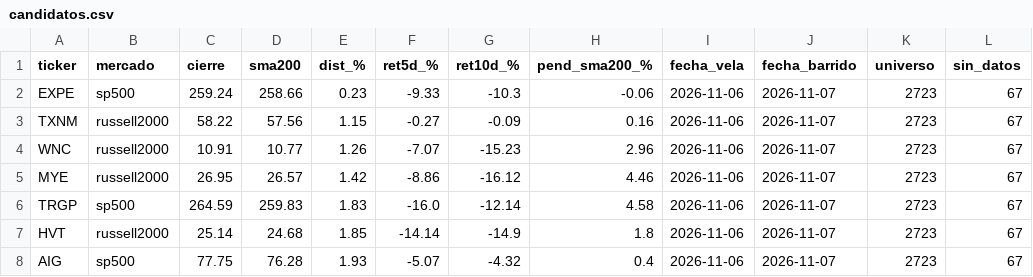
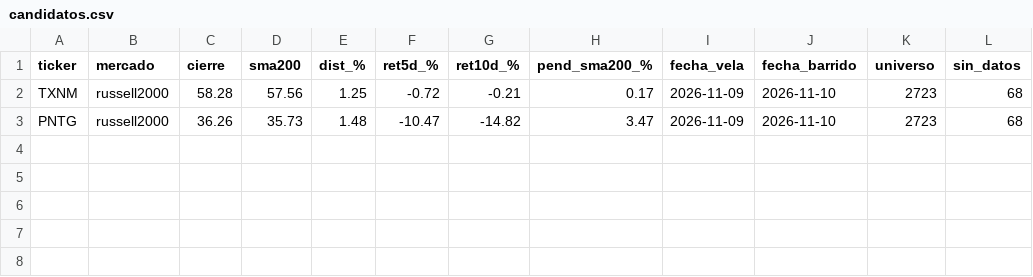
Before and after one commit to jesustmartinezperez-cmyk/sma200, a CSV file: candidatos.csv, drawn as a sheet.

Commit message:
barrido 2026-11-10

```diff
--- a/candidatos.csv
+++ b/candidatos.csv
@@ -1,8 +1,3 @@
 ticker,mercado,cierre,sma200,dist_%,ret5d_%,ret10d_%,pend_sma200_%,fecha_vela,fecha_barrido,universo,sin_datos
-EXPE,sp500,259.24,258.66,0.23,-9.33,-10.3,-0.06,2026-11-06,2026-11-07,2723,67
-TXNM,russell2000,58.22,57.56,1.15,-0.27,-0.09,0.16,2026-11-06,2026-11-07,2723,67
-WNC,russell2000,10.91,10.77,1.26,-7.07,-15.23,2.96,2026-11-06,2026-11-07,2723,67
-MYE,russell2000,26.95,26.57,1.42,-8.86,-16.12,4.46,2026-11-06,2026-11-07,2723,67
-TRGP,sp500,264.59,259.83,1.83,-16.0,-12.14,4.58,2026-11-06,2026-11-07,2723,67
-HVT,russell2000,25.14,24.68,1.85,-14.14,-14.9,1.8,2026-11-06,2026-11-07,2723,67
-AIG,sp500,77.75,76.28,1.93,-5.07,-4.32,0.4,2026-11-06,2026-11-07,2723,67
+TXNM,russell2000,58.28,57.56,1.25,-0.72,-0.21,0.17,2026-11-09,2026-11-10,2723,68
+PNTG,russell2000,36.26,35.73,1.48,-10.47,-14.82,3.47,2026-11-09,2026-11-10,2723,68
```
Also changed, not shown: 1 other file.
